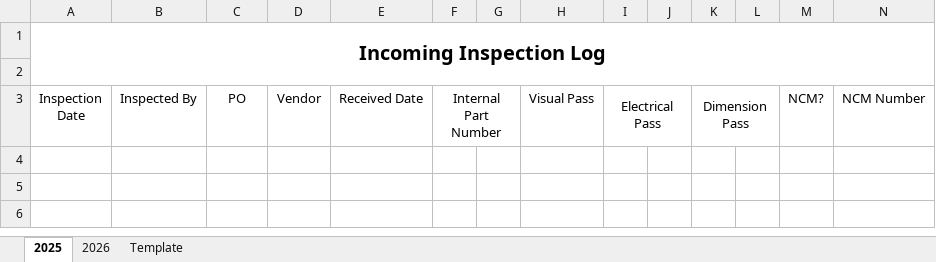
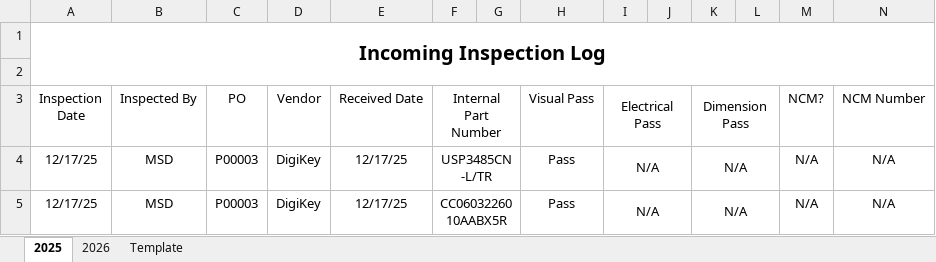
Before and after one commit to michaelshanedawson/TMF-QMS-TUTORIAL, an Excel workbook: Logs/Incoming Inspection Logs/MDL-004_Incoming_Inspection.xlsx, sheet 2025, drawn as a sheet; values as stored, in another font and other column widths than the file's, no borders; the diff names each change by its address in the sheet, - before the commit and + after, or states it on an @@ line.

```diff
--- a/Logs/Incoming Inspection Logs/MDL-004_Incoming_Inspection.xlsx (sheet 2025)
+++ b/Logs/Incoming Inspection Logs/MDL-004_Incoming_Inspection.xlsx (sheet 2025)
+row 4: 12/17/25 | MSD | P00003 | DigiKey | 12/17/25 | USP3485CN-L/TR |  | Pass | N/A |  | N/A |  | N/A | N/A
+row 5: 12/17/25 | MSD | P00003 | DigiKey | 12/17/25 | CC0603226010AABX5R |  | Pass | N/A |  | N/A |  | N/A | N/A
```
Also changed, not shown: 2 other files.
